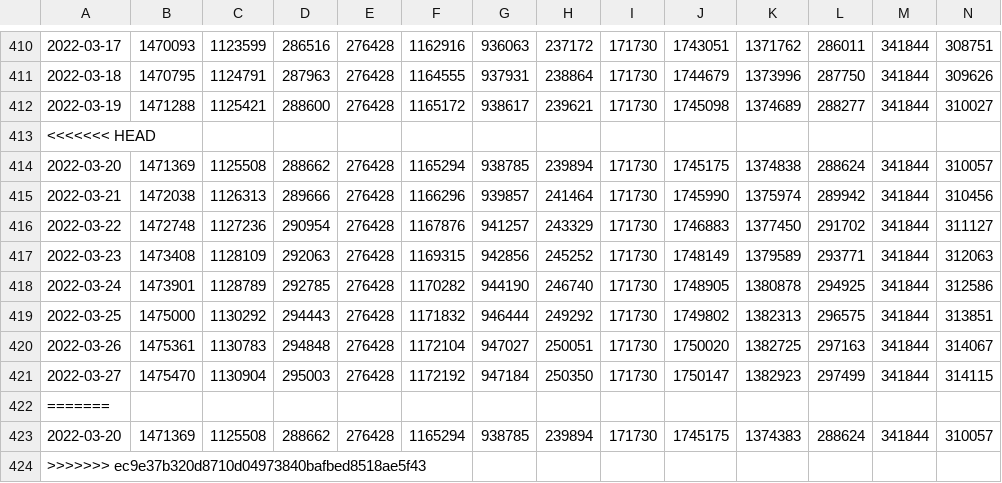
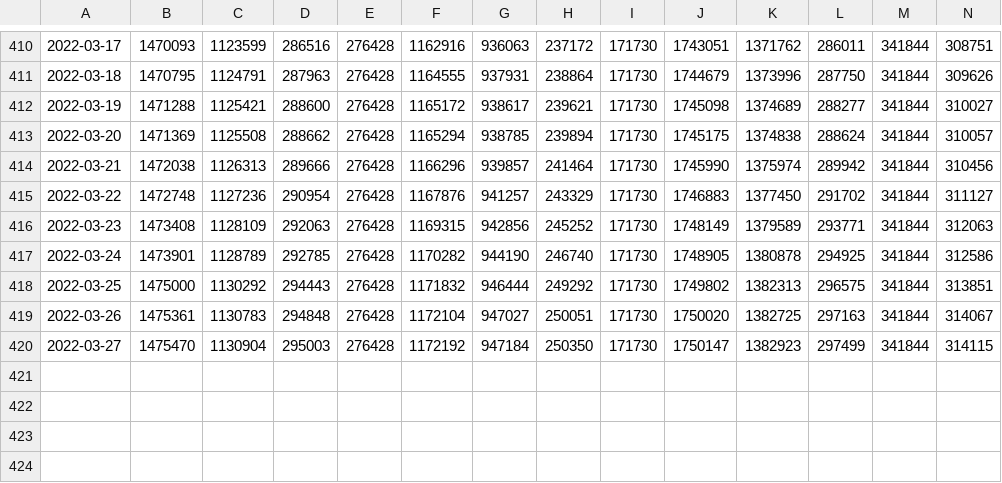
Before and after one commit to sociedatos/-covid19-bo-vacunas_por_departamento, a CSV file: vaccinations.csv, drawn as a sheet; only a part is shown, gaps mark what is left out; rows hold the shown columns only; the diff names each change by its address in the sheet, - before the commit and + after, or states it on an @@ line.

```diff
--- a/vaccinations.csv
+++ b/vaccinations.csv
-row 413: <<<<<<< HEAD
-row 422: =======
-row 423: 2022-03-20 | 1471369 | 1125508 | 288662 | 276428 | 1165294 | 938785 | 239894 | 171730 | 1745175 | 1374383 | 288624 | 341844 | 310057
-row 424: >>>>>>> ec9e37b320d8710d04973840bafbed8518ae5f43
```
Also changed, not shown: 1 other file.
